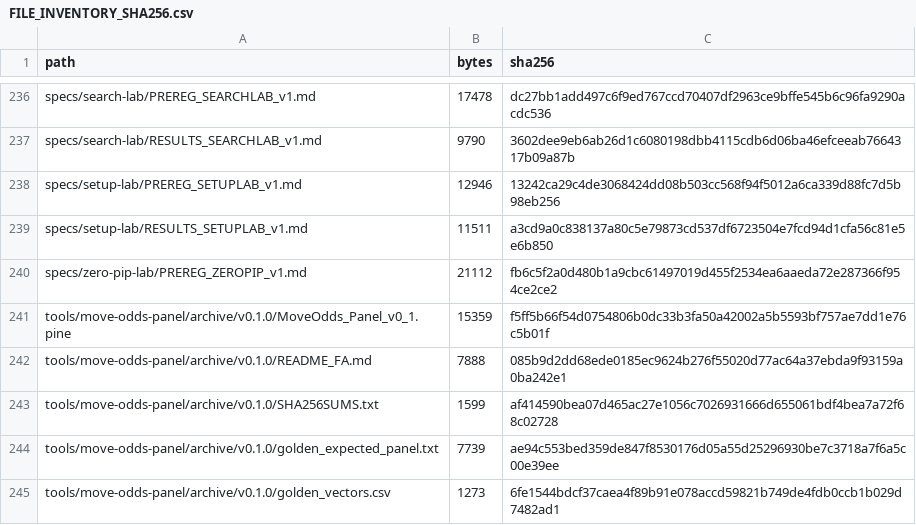
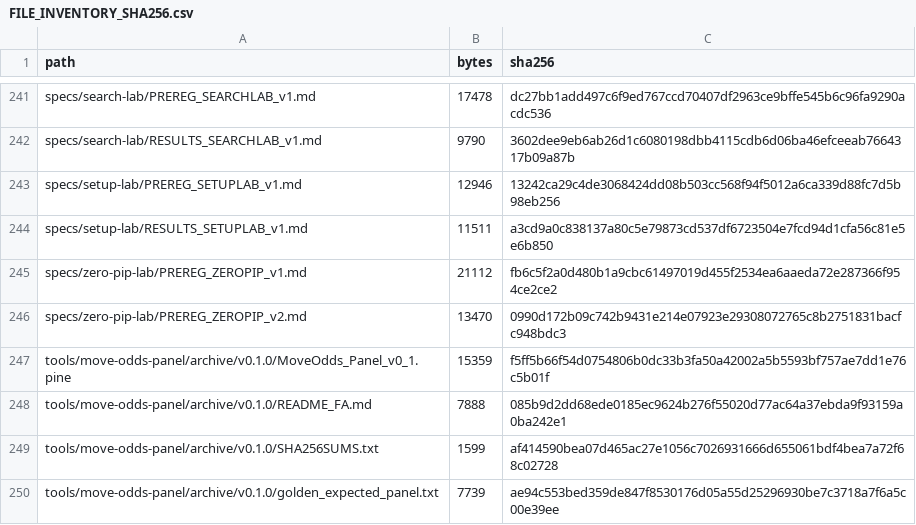
Before and after one commit to aminshahsaheb/btc-signal-lab, a CSV file: docs/FILE_INVENTORY_SHA256.csv, drawn as a sheet; only a part is shown, gaps mark what is left out; the shorter side is filled out with more unchanged rows; the diff covers the shown part only; the diff names each change by its address in the sheet, - before the commit and + after, or states it on an @@ line.

```diff
--- a/docs/FILE_INVENTORY_SHA256.csv
+++ b/docs/FILE_INVENTORY_SHA256.csv
+row 246: specs/zero-pip-lab/PREREG_ZEROPIP_v2.md | 13470 | 0990d172b09c742b9431e214e07923e29308072765c8b2751831bacfc948bdc3
```
Also changed, not shown: 5 added rows and 3 edited cells elsewhere in this file, 8 other files.
